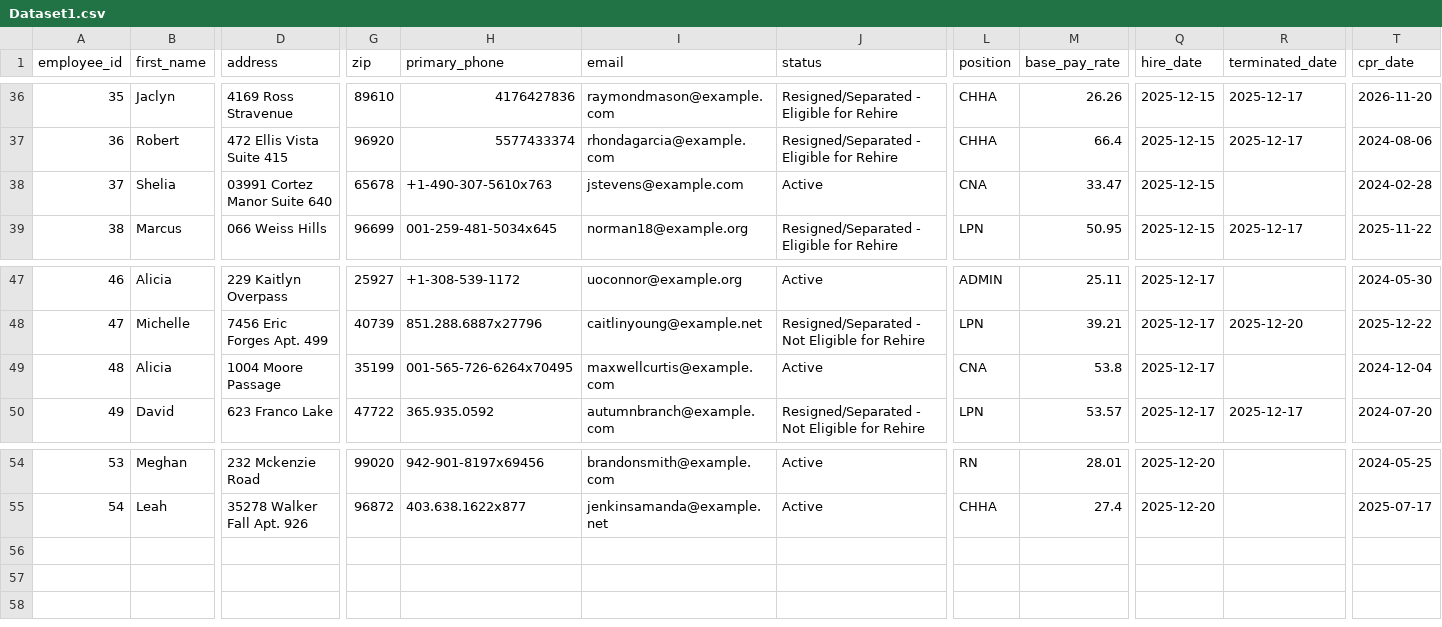
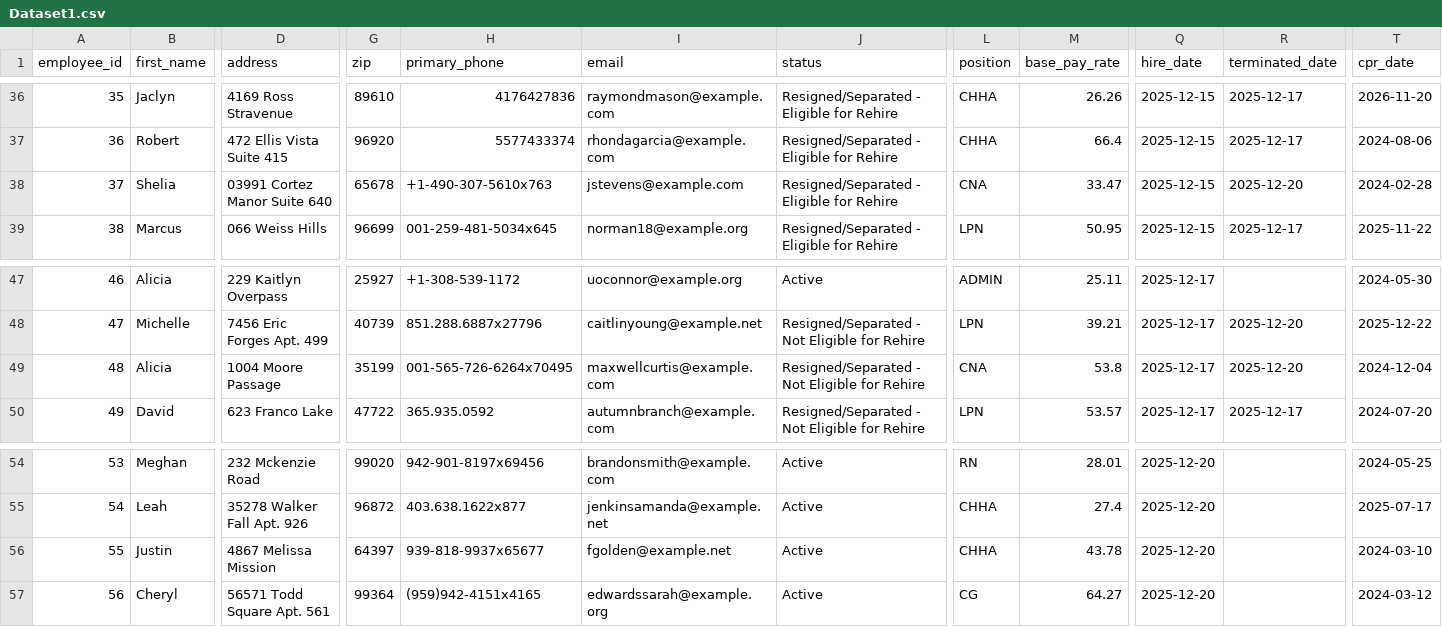
Before and after one commit to UzairNaumanTayyab/Work_Opportunity_Tax_Credit, a CSV file: Datasets/Dataset1.csv, drawn as a sheet; only a part is shown, gaps mark what is left out; rows hold the shown columns only; the diff names each change by its address in the sheet, - before the commit and + after, or states it on an @@ line.

Commit message:
Automated HR update: Sat Dec 20 09:20:41 UTC 2025

```diff
--- a/Datasets/Dataset1.csv
+++ b/Datasets/Dataset1.csv
-J38 (status): Active
+J38 (status): Resigned/Separated - Eligible for Rehire
-R38 (terminated_date): (empty)
+R38 (terminated_date): 2025-12-20
-J49 (status): Active
+J49 (status): Resigned/Separated - Not Eligible for Rehire
-R49 (terminated_date): (empty)
+R49 (terminated_date): 2025-12-20
+row 56: 55 | Justin | 4867 Melissa Mission | 64397 | 939-818-9937x65677 | fgolden@example.net | Active | CHHA | 43.78 | 2025-12-20 |  | 2024-03-10
+row 57: 56 | Cheryl | 56571 Todd Square Apt. 561 | 99364 | (959)942-4151x4165 | edwardssarah@example.org | Active | CG | 64.27 | 2025-12-20 |  | 2024-03-12
```
